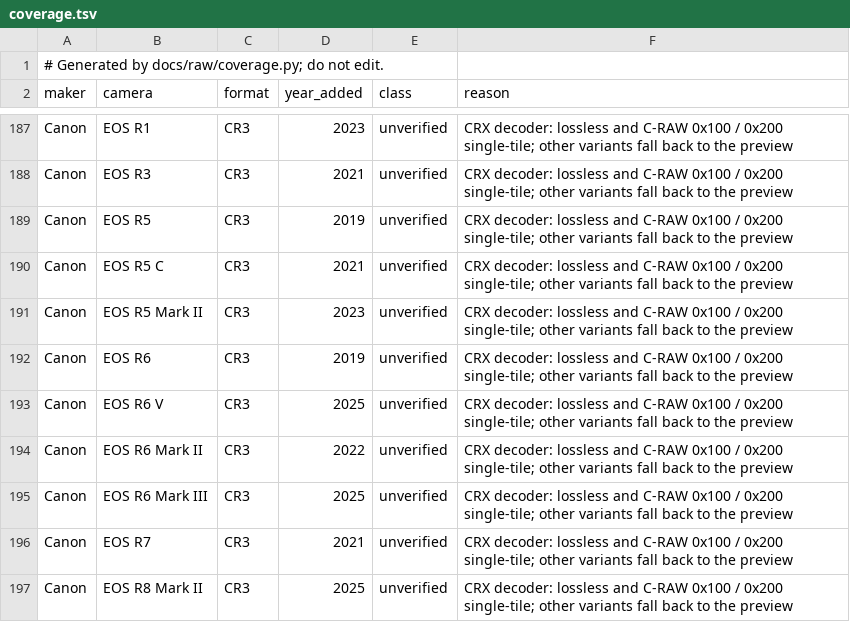
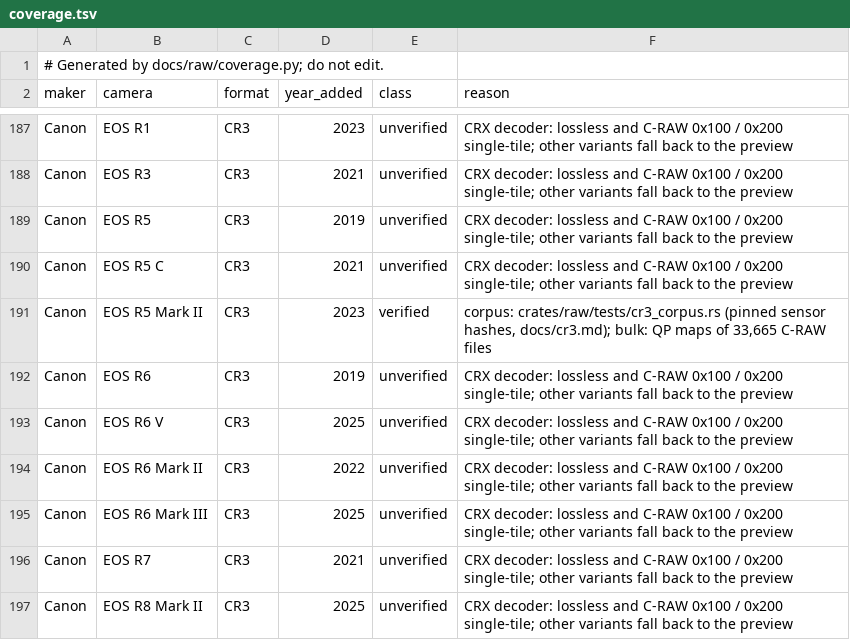
Before and after one commit to jorgerjimenez/United-Editer, a TSV file: lightcraft/docs/raw/coverage.tsv, drawn as a sheet; only a part is shown, gaps mark what is left out.

```diff
--- a/lightcraft/docs/raw/coverage.tsv
+++ b/lightcraft/docs/raw/coverage.tsv
@@ -190,3 +190,3 @@ Canon	EOS R5	CR3	2019	unverified	CRX decoder: lossless and C-RAW 0x100 / 0x200 s
 Canon	EOS R5 C	CR3	2021	unverified	CRX decoder: lossless and C-RAW 0x100 / 0x200 single-tile; other variants fall back to the preview
-Canon	EOS R5 Mark II	CR3	2023	unverified	CRX decoder: lossless and C-RAW 0x100 / 0x200 single-tile; other variants fall back to the preview
+Canon	EOS R5 Mark II	CR3	2023	verified	corpus: crates/raw/tests/cr3_corpus.rs (pinned sensor hashes, docs/cr3.md); bulk: QP maps of 33,665 C-RAW files
 Canon	EOS R6	CR3	2019	unverified	CRX decoder: lossless and C-RAW 0x100 / 0x200 single-tile; other variants fall back to the preview
```
Also changed, not shown: lightcraft/docs/raw/evidence.tsv, 12 other files.
